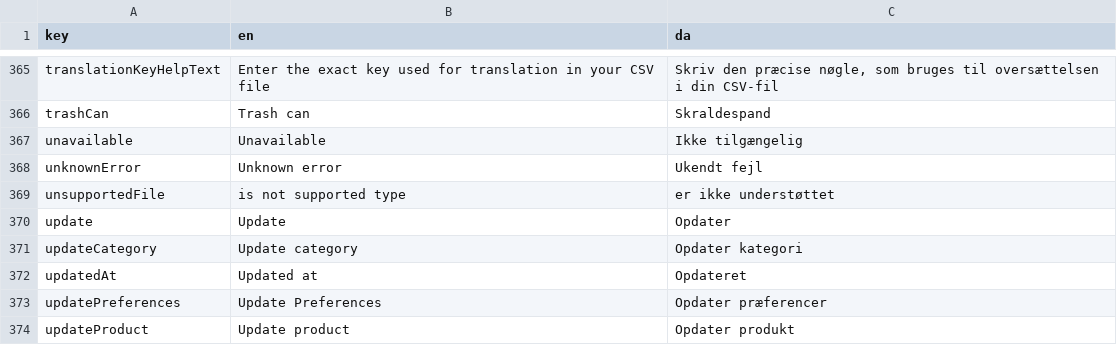
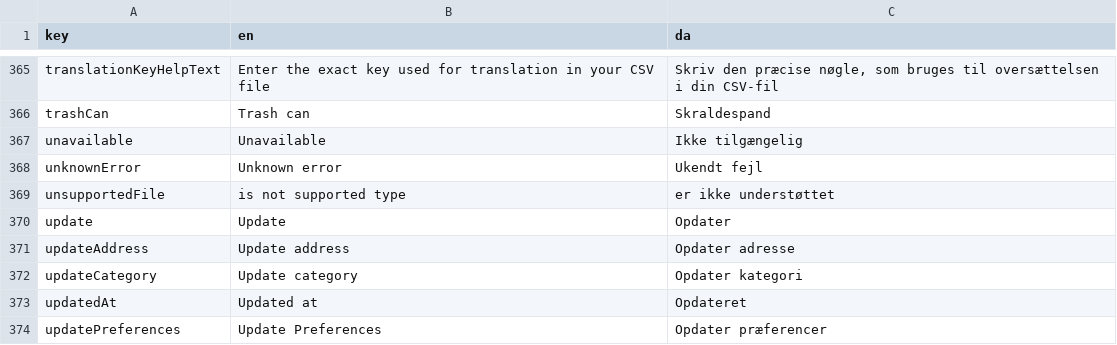
Before and after one commit to jardenna/shop, a CSV file: src/locales/translation.csv, drawn as a sheet; only a part is shown, gaps mark what is left out; the shorter side is filled out with more unchanged rows; the diff names each change by its address in the sheet, - before the commit and + after, or states it on an @@ line.

```diff
--- a/src/locales/translation.csv
+++ b/src/locales/translation.csv
+row 371: updateAddress | Update address | Opdater adresse
```
Also changed, not shown: 1 other file.
